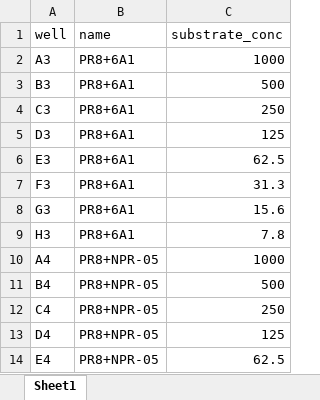
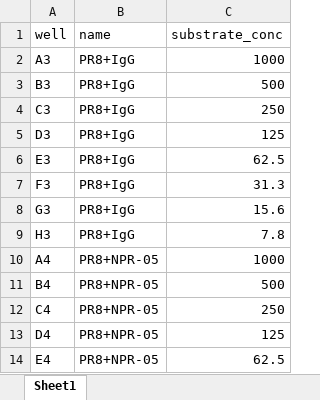
Before and after one commit to ilya-v-smirnov/Kinetic-MUNANA-App, an Excel workbook: Sample Data Sets/PR8 virus + MAbs NPR-05 -07 -11/sample_table.xlsx, sheet Sheet1, drawn as a sheet; only a part is shown; values as stored, in another font and other column widths than the file's, no borders; the diff names each change by its address in the sheet, - before the commit and + after, or states it on an @@ line.

```diff
--- a/Sample Data Sets/PR8 virus + MAbs NPR-05 -07 -11/sample_table.xlsx (sheet Sheet1)
+++ b/Sample Data Sets/PR8 virus + MAbs NPR-05 -07 -11/sample_table.xlsx (sheet Sheet1)
-B2:B9 (name): PR8+6A1
+B2:B9 (name): PR8+IgG
```
Also changed, not shown: 2 other files.
